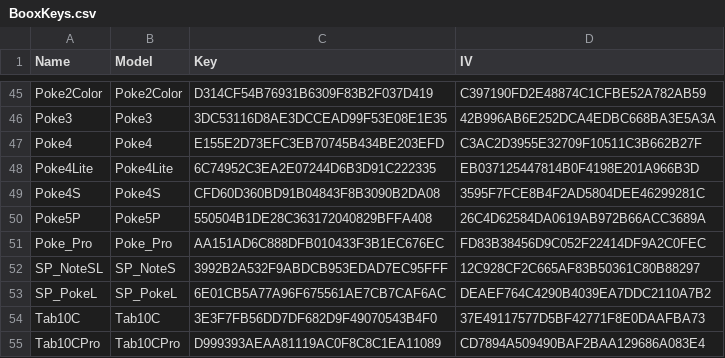
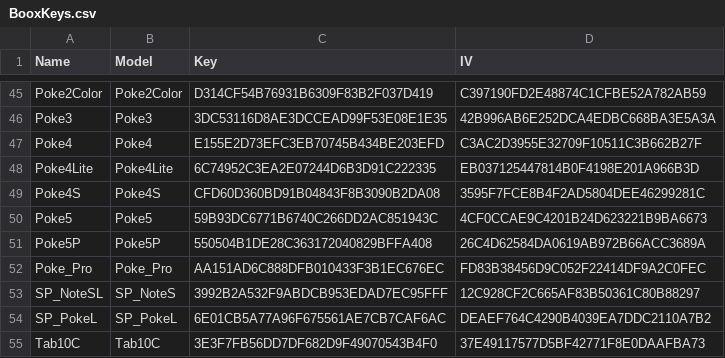
Before and after one commit to Hagb/decryptBooxUpdateUpx, a CSV file: BooxKeys.csv, drawn as a sheet; only a part is shown, gaps mark what is left out; the shorter side is filled out with more unchanged rows; the diff names each change by its address in the sheet, - before the commit and + after, or states it on an @@ line.

```diff
--- a/BooxKeys.csv
+++ b/BooxKeys.csv
+row 50: Poke5 | Poke5 | 59B93DC6771B6740C266DD2AC851943C | 4CF0CCAE9C4201B24D623221B9BA6673
```
